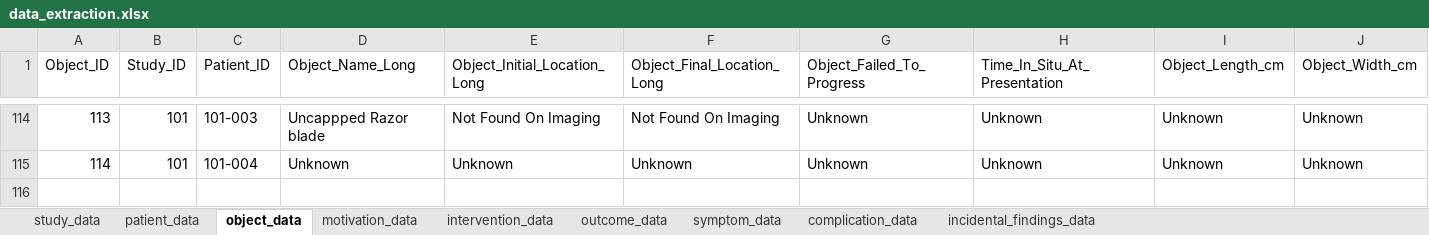
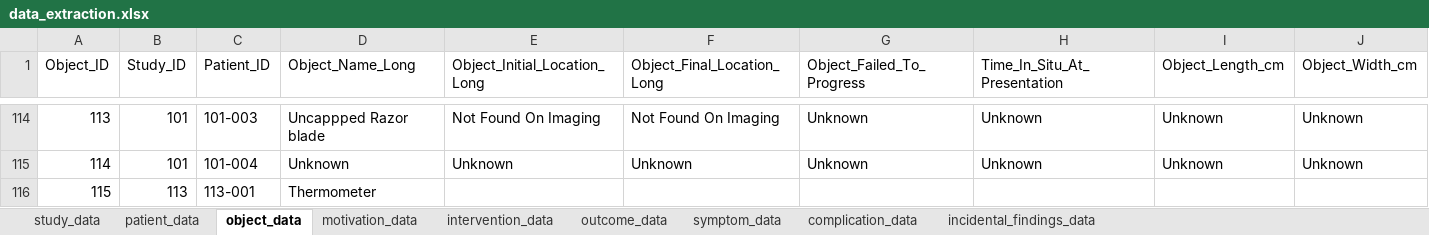
Before and after one commit to jackgedge/iifo_systematic_review, an Excel workbook: input/raw_data/data_extraction/data_extraction.xlsx, sheet object_data, drawn as a sheet; only a part is shown, gaps mark what is left out; values as stored, in another font and other column widths than the file's, no borders; rows hold the shown columns only; the diff names each change by its address in the sheet, - before the commit and + after, or states it on an @@ line.

Commit message:
Continued Data Extraction

```diff
--- a/input/raw_data/data_extraction/data_extraction.xlsx (sheet object_data)
+++ b/input/raw_data/data_extraction/data_extraction.xlsx (sheet object_data)
+row 116: 115 | 113 | 113-001 | Thermometer
```
Also changed, not shown: sheet intervention_data, sheet study_data, sheet patient_data, 11 other files.
